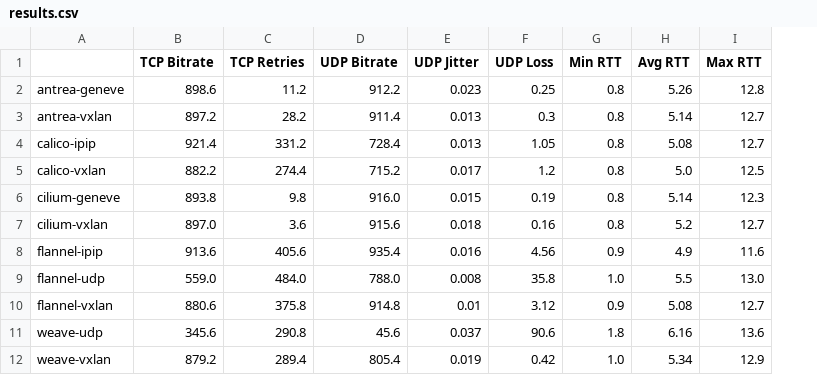
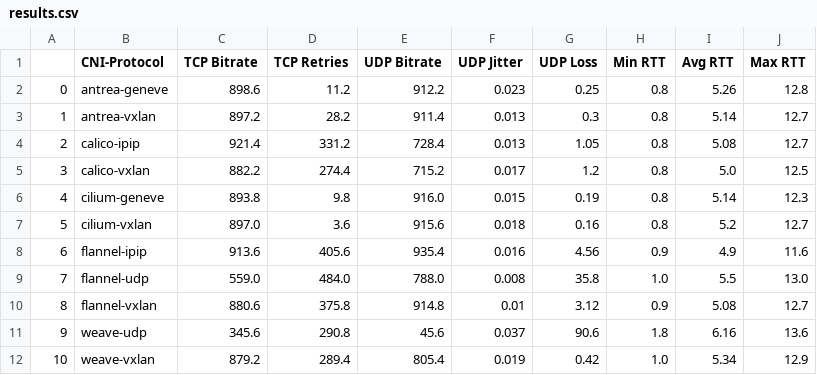
Before and after one commit to Ves5/K8S_networking, a CSV file: results.csv, drawn as a sheet; addresses are those after the commit; the diff names each change by its address in the sheet, - before the commit and + after, or states it on an @@ line.

Commit message:
TCP, UDP, RTT, Jitter plots

```diff
--- a/results.csv
+++ b/results.csv
+column A, rows 2-12: 0 | 1 | 2 | 3 | 4 | 5 | 6 | 7 | 8 | 9 | 10
-B1: (empty)
+B1: CNI-Protocol
```
Also changed, not shown: 2 other files.
